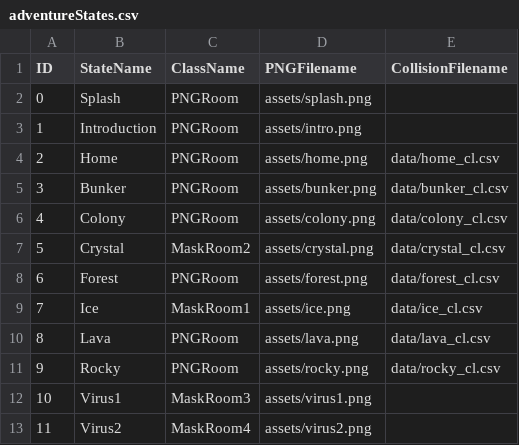
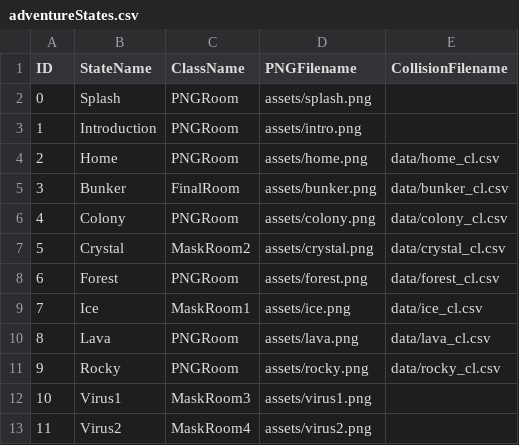
Before and after one commit to seankoko98/Project2, a CSV file: data/adventureStates.csv, drawn as a sheet.

Commit message:
added final states

```diff
--- a/data/adventureStates.csv
+++ b/data/adventureStates.csv
@@ -4,3 +4,3 @@ ID,StateName,ClassName,PNGFilename,CollisionFilename
 2,Home,PNGRoom,assets/home.png,data/home_cl.csv
-3,Bunker,PNGRoom,assets/bunker.png,data/bunker_cl.csv
+3,Bunker,FinalRoom,assets/bunker.png,data/bunker_cl.csv
 4,Colony,PNGRoom,assets/colony.png,data/colony_cl.csv
```
Also changed, not shown: 7 other files.
